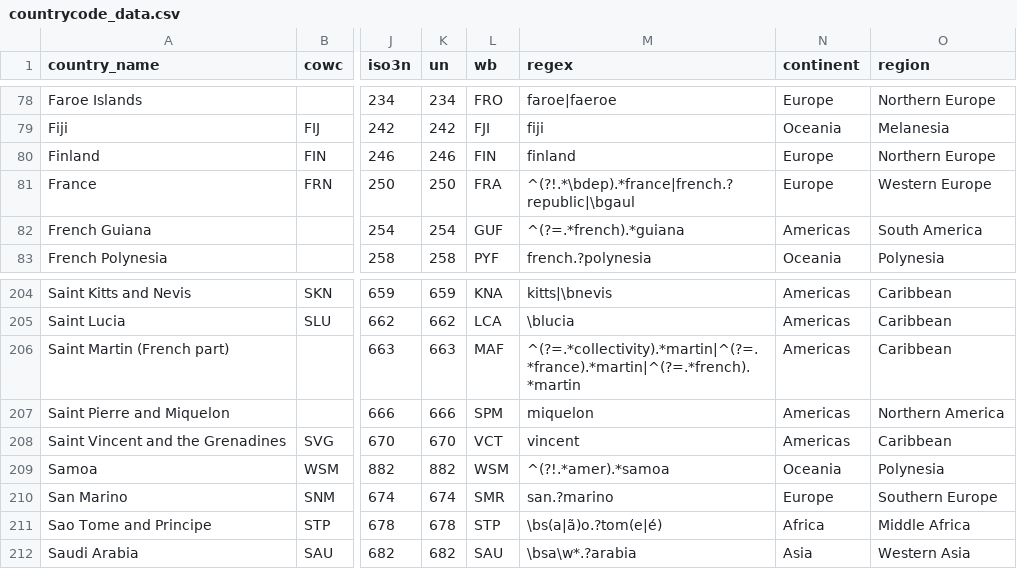
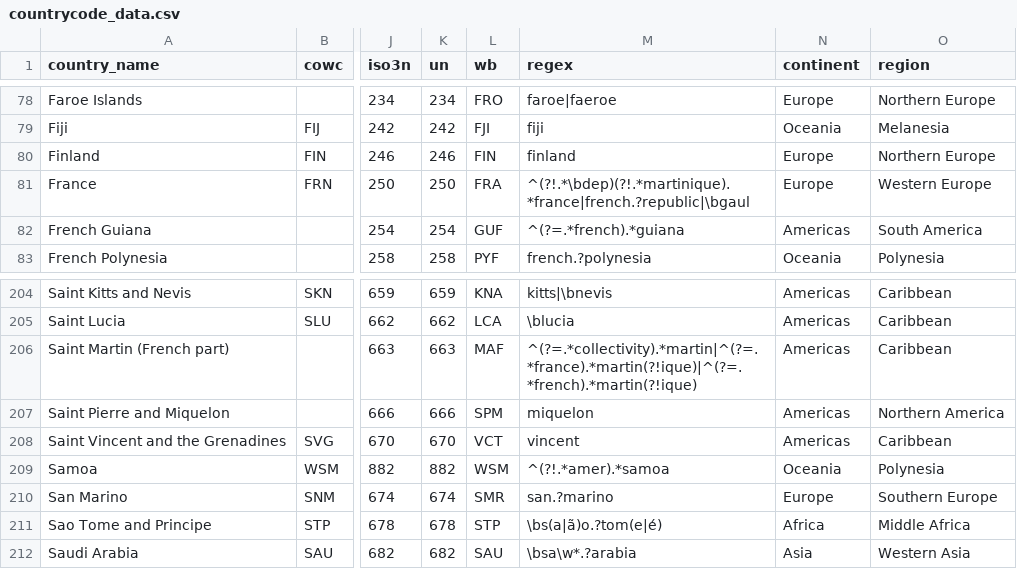
Before and after one commit to vincentarelbundock/countrycode, a CSV file: data/countrycode_data.csv, drawn as a sheet; only a part is shown, gaps mark what is left out; the diff names each change by its address in the sheet, - before the commit and + after, or states it on an @@ line.

Commit message:
martinique disambiguation

```diff
--- a/data/countrycode_data.csv
+++ b/data/countrycode_data.csv
-M81 (regex): ^(?!.*\bdep).*france|french.?republic|\bgaul
+M81 (regex): ^(?!.*\bdep)(?!.*martinique).*france|french.?republic|\bgaul
-M206 (regex): ^(?=.*collectivity).*martin|^(?=.*france).*martin|^(?=.*french).*martin
+M206 (regex): ^(?=.*collectivity).*martin|^(?=.*france).*martin(?!ique)|^(?=.*french).*martin(?!ique)
```
Also changed, not shown: 8 other files.
